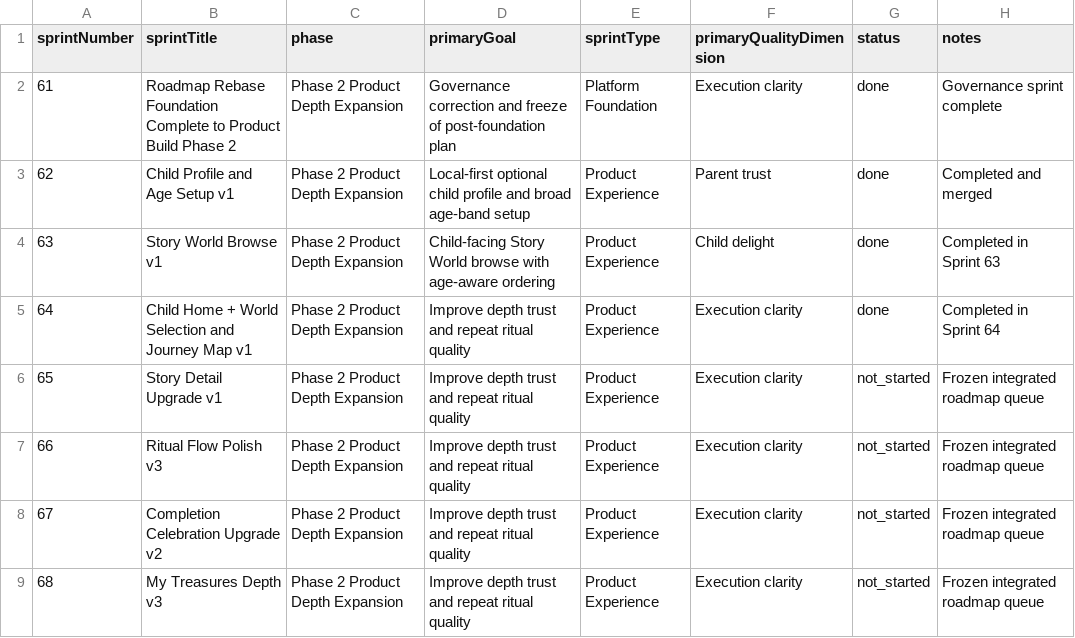
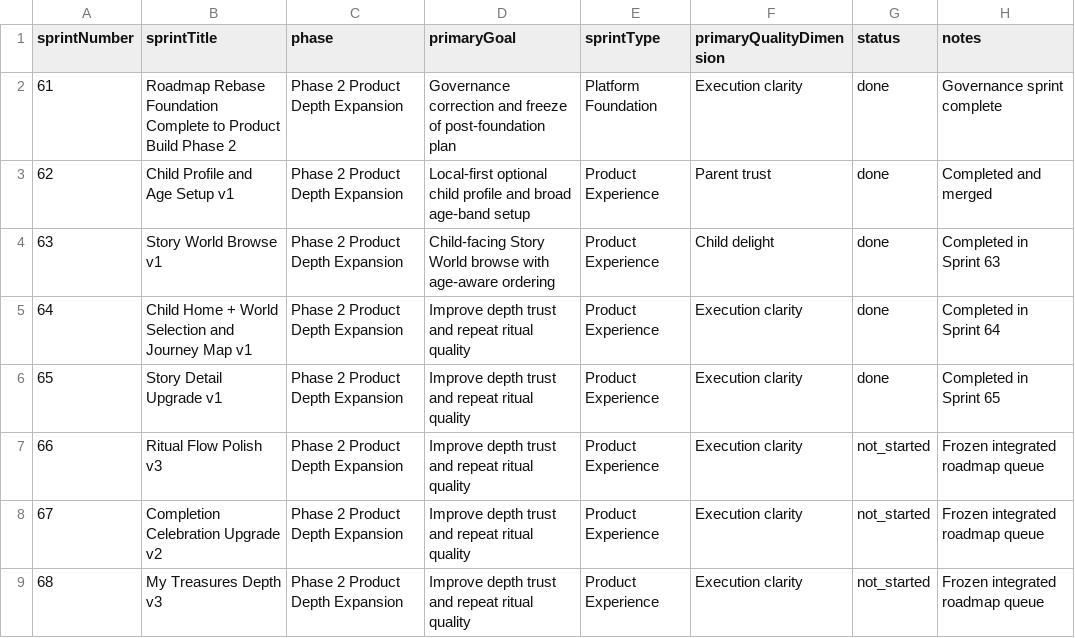
Before and after one commit to Y8SpaceOS/little-dharma-app, a CSV file: docs/content/post-foundation-product-build-roadmap.csv, drawn as a sheet; only a part is shown.

Commit message:
Sprint 65: upgrade story detail experience and governance

```diff
--- a/docs/content/post-foundation-product-build-roadmap.csv
+++ b/docs/content/post-foundation-product-build-roadmap.csv
@@ -5,3 +5,3 @@ sprintNumber,sprintTitle,phase,primaryGoal,sprintType,primaryQualityDimension,st
 64,Child Home + World Selection and Journey Map v1,Phase 2 Product Depth Expansion,Improve depth trust and repeat ritual quality,Product Experience,Execution clarity,done,Completed in Sprint 64
-65,Story Detail Upgrade v1,Phase 2 Product Depth Expansion,Improve depth trust and repeat ritual quality,Product Experience,Execution clarity,not_started,Frozen integrated roadmap queue
+65,Story Detail Upgrade v1,Phase 2 Product Depth Expansion,Improve depth trust and repeat ritual quality,Product Experience,Execution clarity,done,Completed in Sprint 65
 66,Ritual Flow Polish v3,Phase 2 Product Depth Expansion,Improve depth trust and repeat ritual quality,Product Experience,Execution clarity,not_started,Frozen integrated roadmap queue
```
Also changed, not shown: 9 other files.
